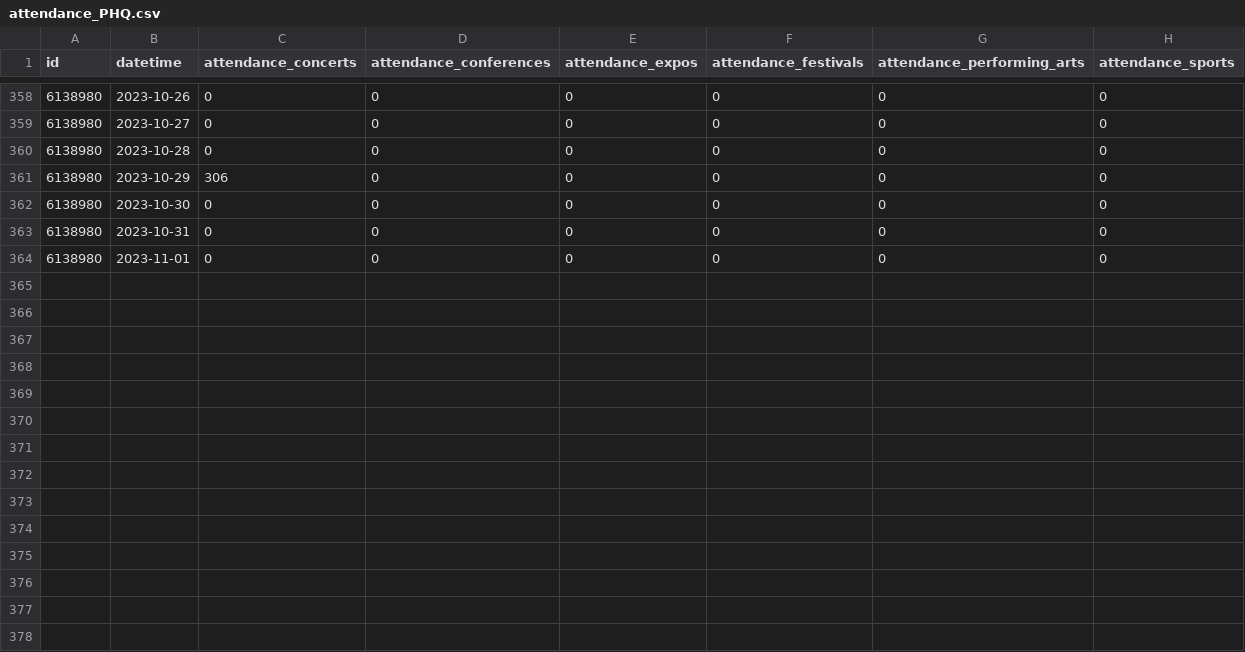
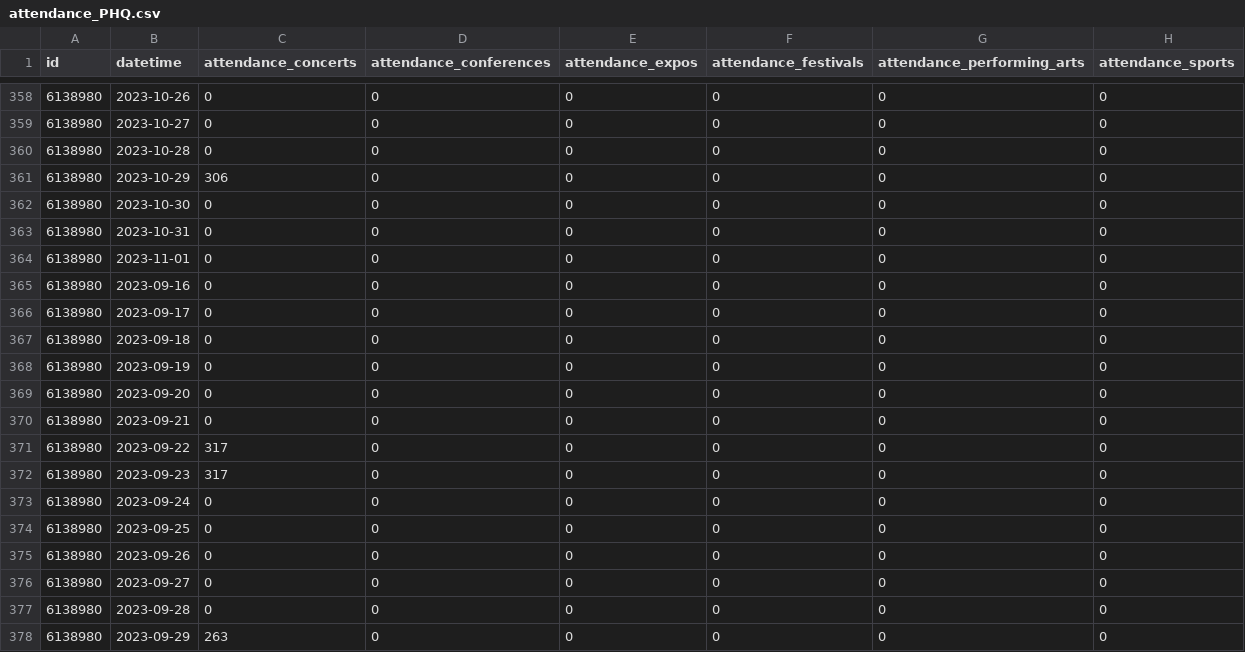
Before and after one commit to Last-Autumn-Leaf/dionysos, a CSV file: prevision/data/attendance_PHQ.csv, drawn as a sheet; only a part is shown, gaps mark what is left out.

```diff
--- a/prevision/data/attendance_PHQ.csv
+++ b/prevision/data/attendance_PHQ.csv
@@ -364 +364,15 @@ id,datetime,attendance_concerts,attendance_conferences,attendance_expos,attendan
 6138980,2023-11-01,0,0,0,0,0,0
+6138980,2023-09-16,0,0,0,0,0,0
+6138980,2023-09-17,0,0,0,0,0,0
+6138980,2023-09-18,0,0,0,0,0,0
+6138980,2023-09-19,0,0,0,0,0,0
+6138980,2023-09-20,0,0,0,0,0,0
+6138980,2023-09-21,0,0,0,0,0,0
+6138980,2023-09-22,317,0,0,0,0,0
+6138980,2023-09-23,317,0,0,0,0,0
+6138980,2023-09-24,0,0,0,0,0,0
+6138980,2023-09-25,0,0,0,0,0,0
+6138980,2023-09-26,0,0,0,0,0,0
+6138980,2023-09-27,0,0,0,0,0,0
+6138980,2023-09-28,0,0,0,0,0,0
+6138980,2023-09-29,263,0,0,0,0,0
```
Also changed, not shown: prevision/data/meteo_VC.csv, 6 other files.
